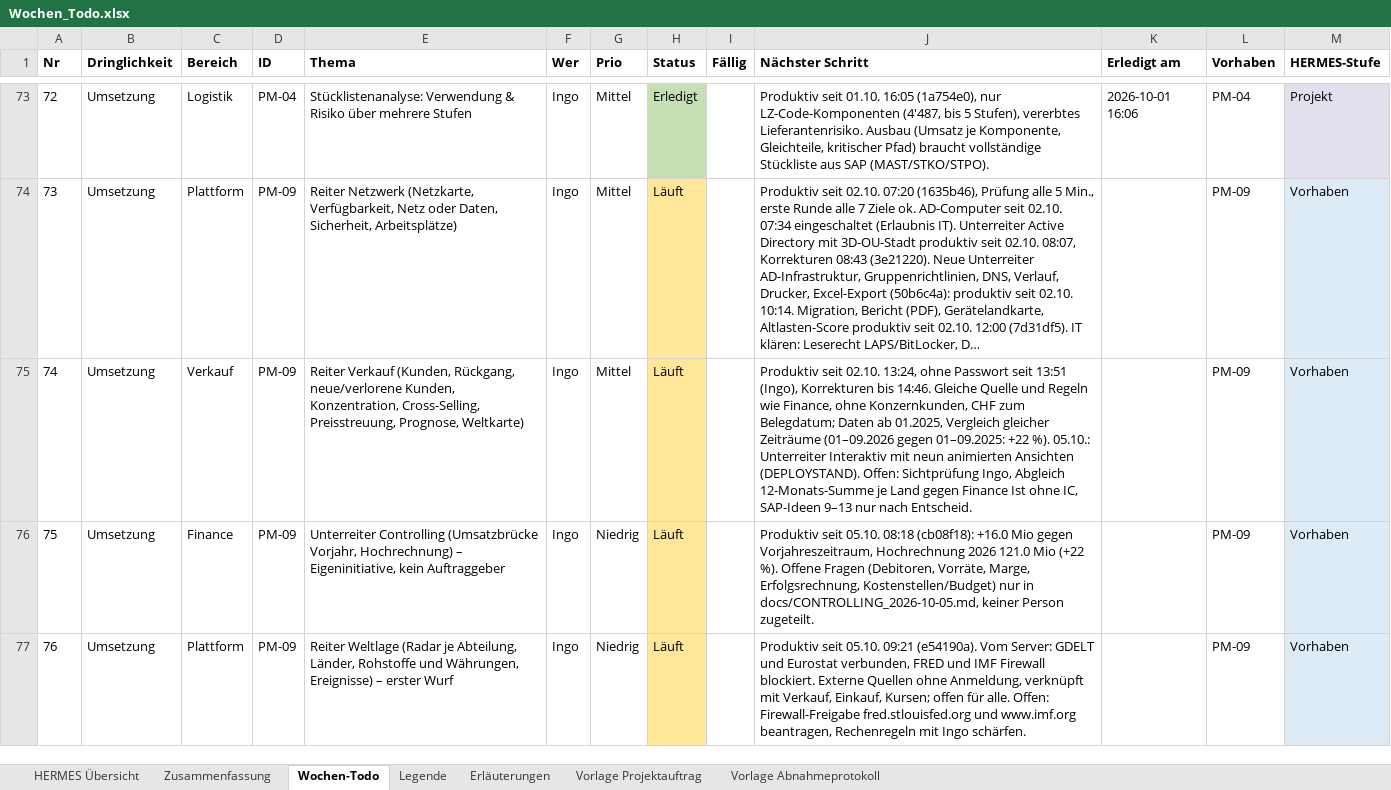
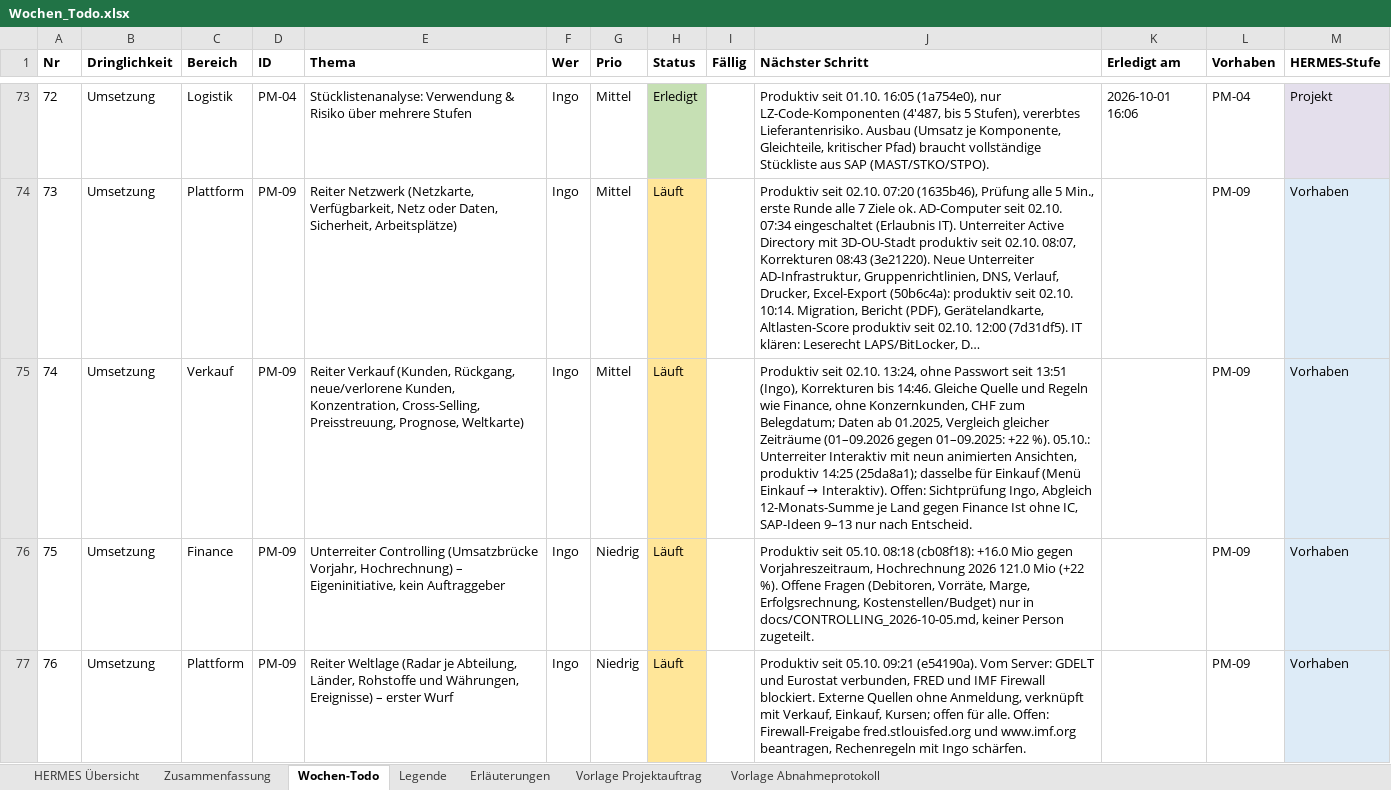
Before and after one commit to metacube2/Ai, an Excel workbook: TrafagSalesExporter/projektmanagement/Wochen_Todo.xlsx, sheet Wochen-Todo, drawn as a sheet; only a part is shown, gaps mark what is left out; long unchanged cells end in …; values as stored, in another font and other column widths than the file's, no borders; the diff names each change by its address in the sheet, - before the commit and + after, or states it on an @@ line.

```diff
--- a/TrafagSalesExporter/projektmanagement/Wochen_Todo.xlsx (sheet Wochen-Todo)
+++ b/TrafagSalesExporter/projektmanagement/Wochen_Todo.xlsx (sheet Wochen-Todo)
@@ J75 (Nächster Schritt): …neun animierten Ansichten (DEPLOYSTAND). Offen: Sichtprüfung… → …neun animierten Ansichten, produktiv 14:25 (25da8a1); dasselbe für Einkauf (Menü Einkauf → Interaktiv). Offen: Sichtprüfung… @@
```
Also changed, not shown: 24 other files.
